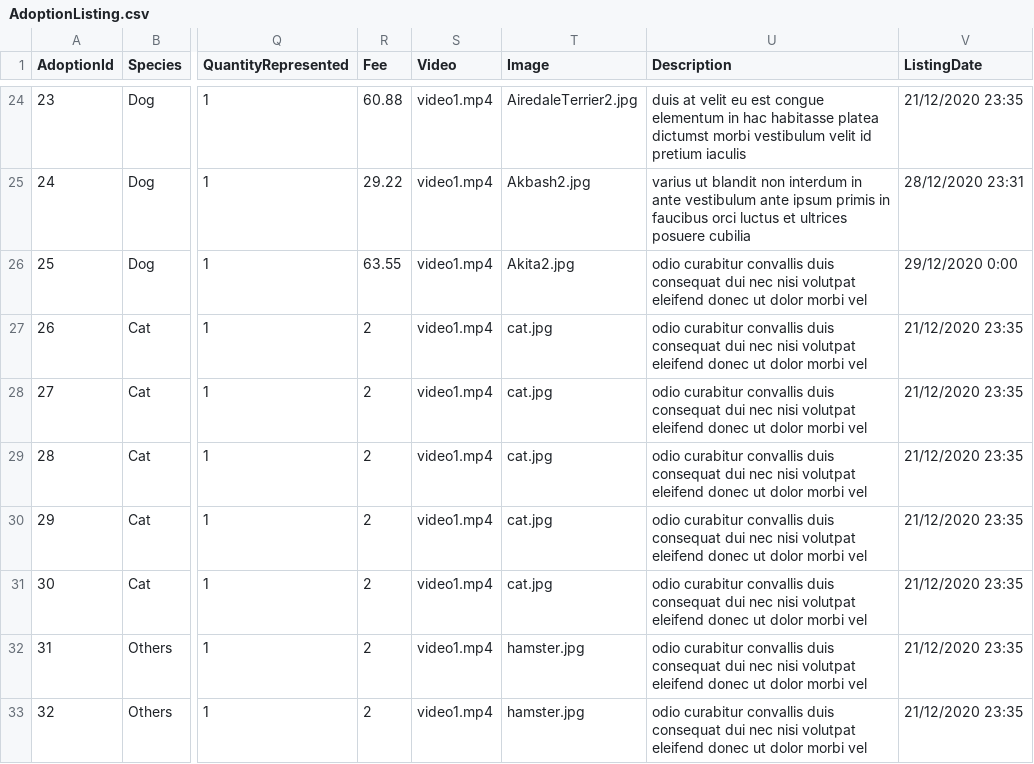
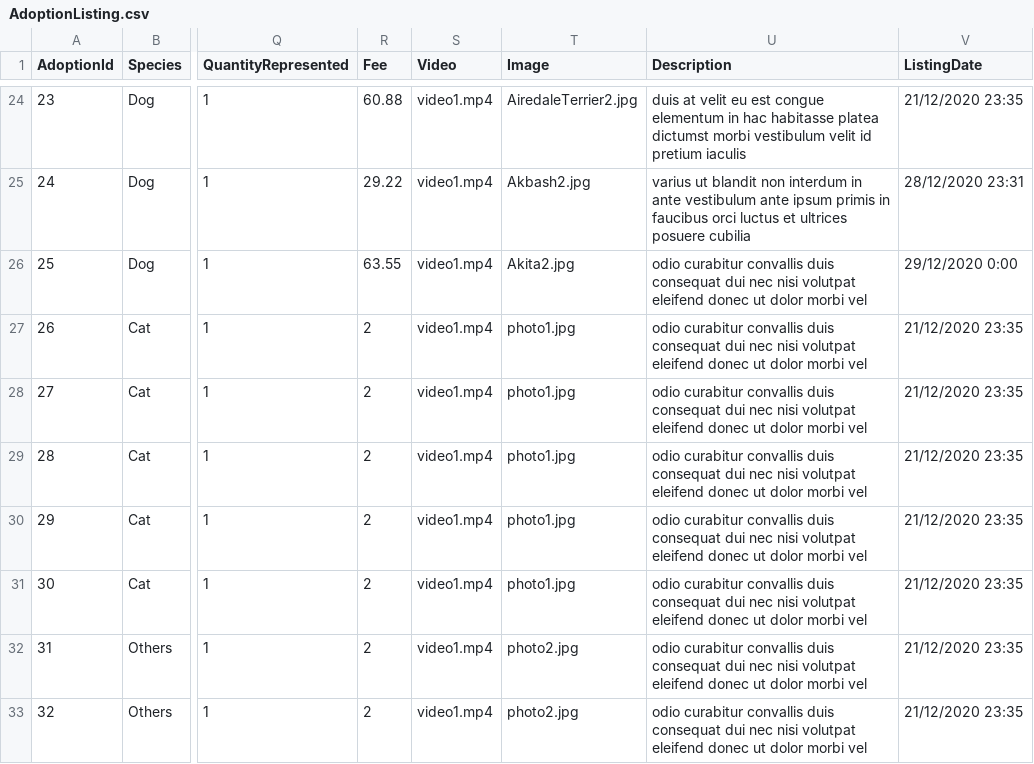
Before and after one commit to truongkimson/petrus, a CSV file: petrus/Data/csv/AdoptionListing.csv, drawn as a sheet; only a part is shown, gaps mark what is left out; the diff names each change by its address in the sheet, - before the commit and + after, or states it on an @@ line.

```diff
--- a/petrus/Data/csv/AdoptionListing.csv
+++ b/petrus/Data/csv/AdoptionListing.csv
-T27:T31 (Image): cat.jpg
+T27:T31 (Image): photo1.jpg
-T32:T33 (Image): hamster.jpg
+T32:T33 (Image): photo2.jpg
```
Also changed, not shown: 5 other files.
